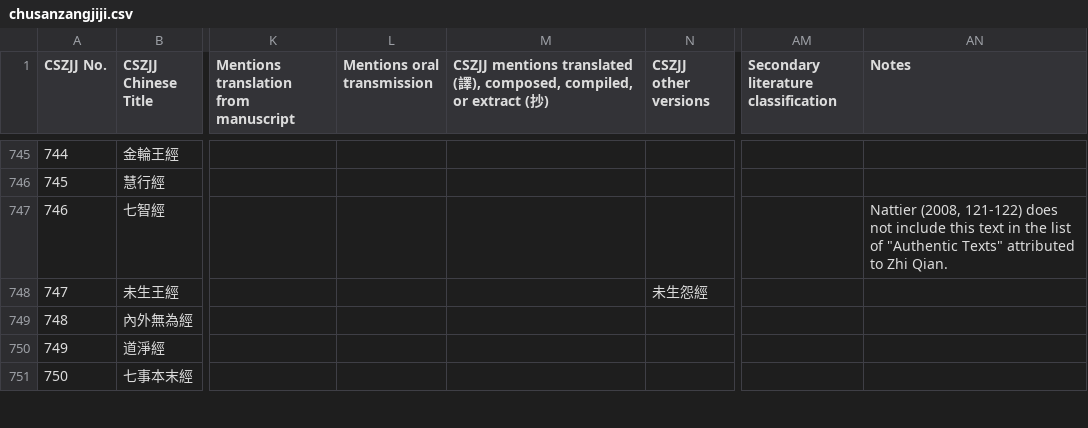
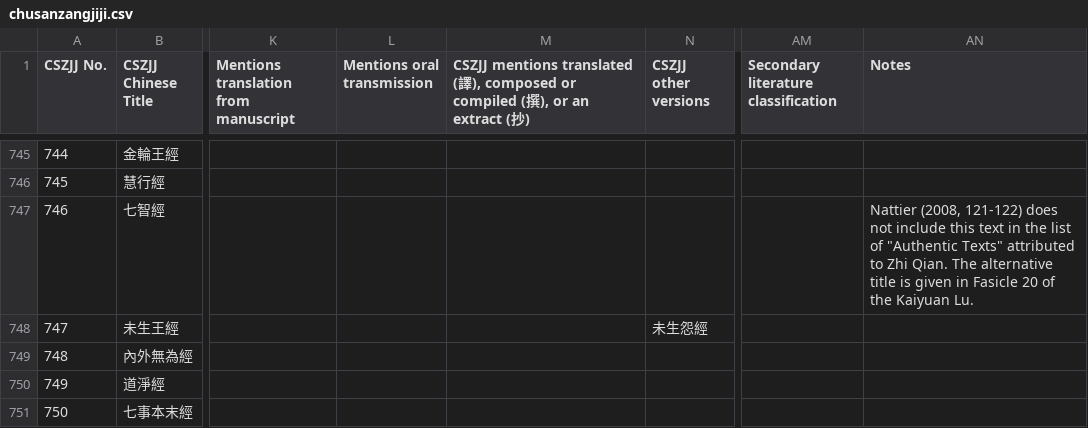
Before and after one commit to Silk-Road-Corpus/silk_road_corpus, a CSV file: data/chusanzangjiji.csv, drawn as a sheet; only a part is shown, gaps mark what is left out; the diff covers the shown part only; the diff names each change by its address in the sheet, - before the commit and + after, or states it on an @@ line.

```diff
--- a/data/chusanzangjiji.csv
+++ b/data/chusanzangjiji.csv
-M1: …譯), composed, compiled, or extract (…
+M1: …譯), composed or compiled (撰), or an extract (…
-AN747 (Notes): …Zhi Qian.
+AN747 (Notes): …Zhi Qian. The alternative title is given in Fasicle 20 of the Kaiyuan Lu.
```
Also changed, not shown: 50 edited cells elsewhere in this file, data/cszjj_citations.csv, 2 other files.
